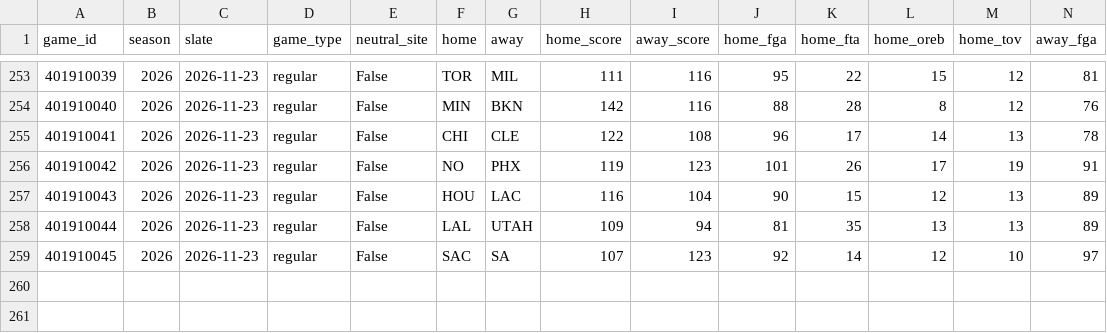
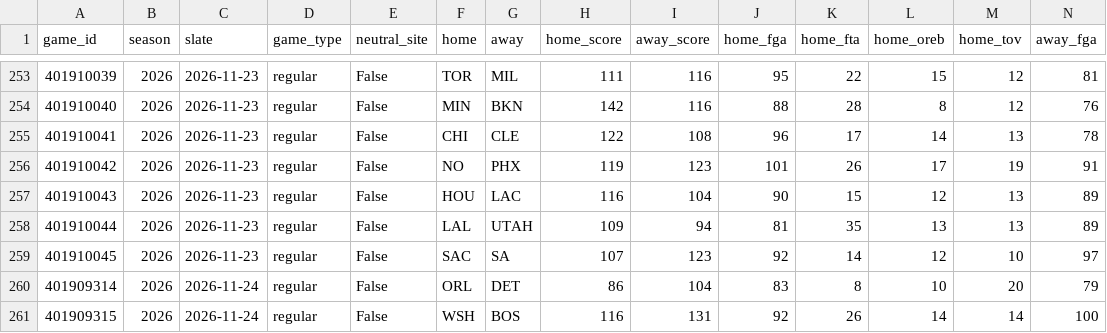
Before and after one commit to lifeisgreat07/NFL-Model-2, a CSV file: data/nba/history/games_2026.csv, drawn as a sheet; only a part is shown, gaps mark what is left out; rows hold the shown columns only; the diff names each change by its address in the sheet, - before the commit and + after, or states it on an @@ line.

```diff
--- a/data/nba/history/games_2026.csv
+++ b/data/nba/history/games_2026.csv
+row 260: 401909314 | 2026 | 2026-11-24 | regular | False | ORL | DET | 86 | 104 | 83 | 8 | 10 | 20 | 79
+row 261: 401909315 | 2026 | 2026-11-24 | regular | False | WSH | BOS | 116 | 131 | 92 | 26 | 14 | 14 | 100
```
Also changed, not shown: data/nba/history/minutes_2026.csv, 6 other files.
